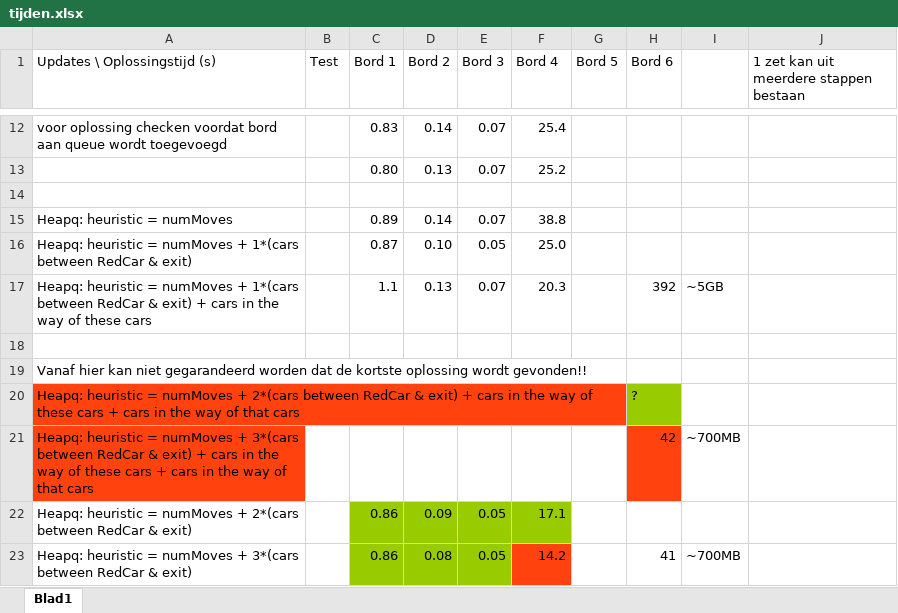
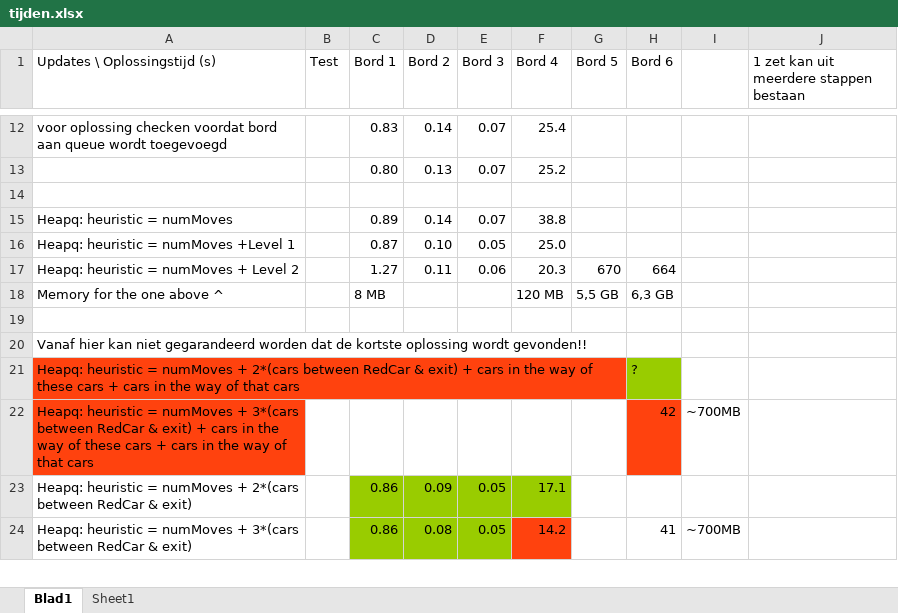
Before and after one commit to SjoerdvanderHeijden/Formule-i, an Excel workbook: doc/tijden.xlsx, sheet Blad1, drawn as a sheet; only a part is shown, gaps mark what is left out; values as stored, in another font and other column widths than the file's, no borders; removed rows and columns are numbered as before the commit, all else as after; the diff names each change by its address in the sheet, - before the commit and + after, or states it on an @@ line.

```diff
--- a/doc/tijden.xlsx (sheet Blad1)
+++ b/doc/tijden.xlsx (sheet Blad1)
+sheet tab: Sheet1
-A16 (Updates \ Oplossingstijd (s)): …= numMoves + 1*(cars between RedCar & exit)
+A16 (Updates \ Oplossingstijd (s)): …= numMoves +Level 1
-row 17: Heapq: heuristic = numMoves + 1*(cars between RedCar & exit) + cars in the way of these cars |  | 1.1 | 0.13 | 0.07 | 20.3 |  | 392 | ~5GB
+row 17: Heapq: heuristic = numMoves + Level 2 |  | 1.27 | 0.11 | 0.06 | 20.3 | 670 | 664
+row 18: Memory for the one above ^ |  | 8 MB |  |  | 120 MB | 5,5 GB | 6,3 GB
```
Also changed, not shown: 1 other file.
